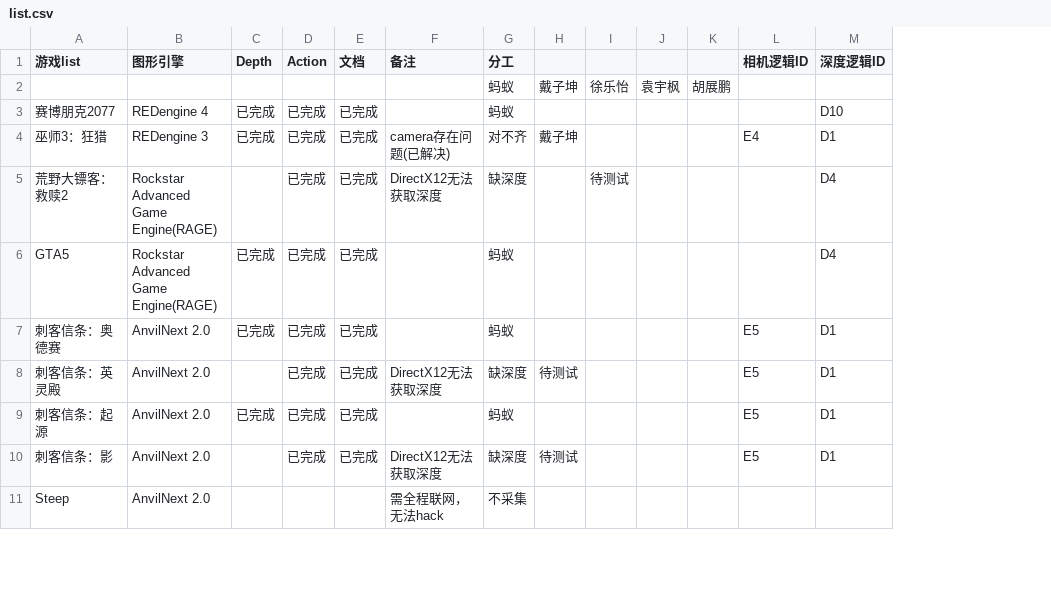
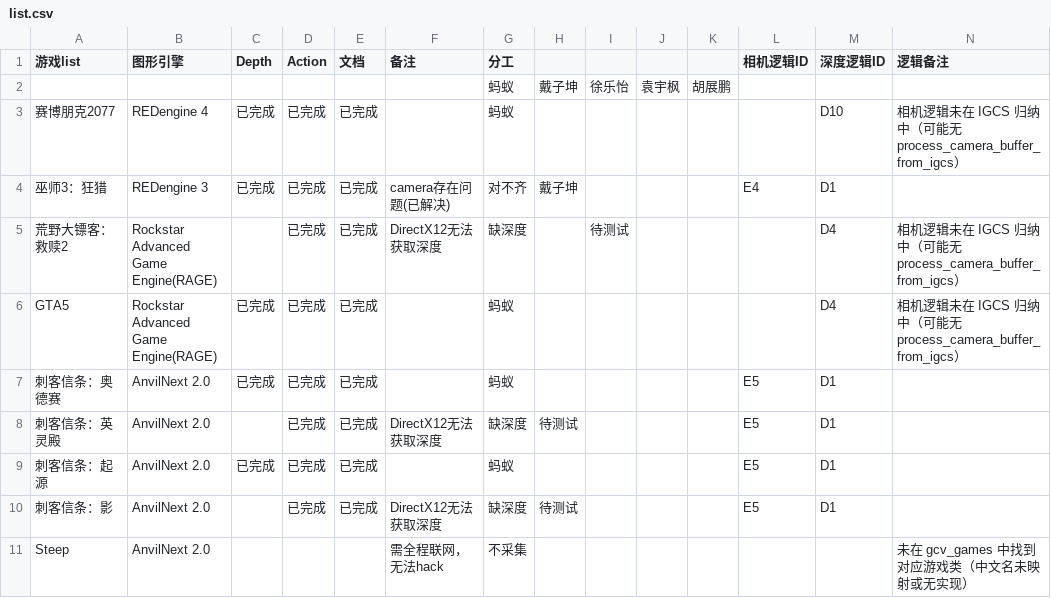
Before and after one commit to zikun-dai/reshade_cv_version2.0, a CSV file: doc/list.csv, drawn as a sheet; only a part is shown; the diff names each change by its address in the sheet, - before the commit and + after, or states it on an @@ line.

Commit message:
完善文档
list.csv部分游戏未映射到深度和相机逻辑，补充映射失败原因

```diff
--- a/doc/list.csv
+++ b/doc/list.csv
+column N (逻辑备注), rows 3-11: 相机逻辑未在 IGCS 归纳中（可能无 process_camera_buffer_from_igcs） |  | 相机逻辑未在 IGCS 归纳中（可能无 process_camera_buffer_from_igcs） | 相机逻辑未在 IGCS 归纳中（可能无 process_camera_buffer_from_igcs） |  |  |  |  | 未在 gcv_games 中找到对应游戏类（中文名未映射或无实现）
```
